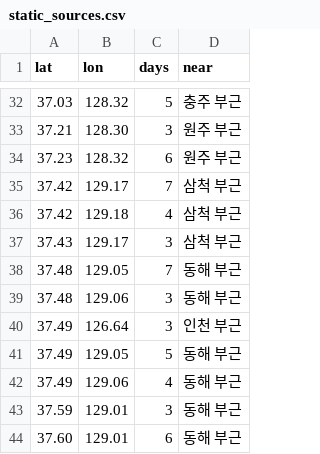
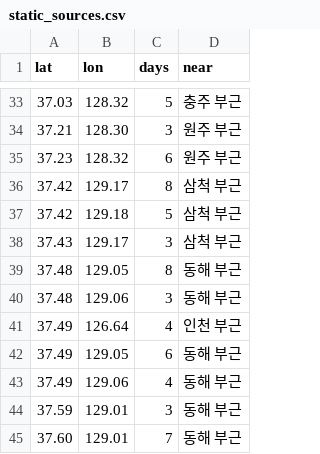
Before and after one commit to 0Ju12/data-projects, a CSV file: wildfire-watch/data/static_sources.csv, drawn as a sheet; only a part is shown, gaps mark what is left out; the diff covers the shown part only.

```diff
--- a/wildfire-watch/data/static_sources.csv
+++ b/wildfire-watch/data/static_sources.csv
@@ -34,11 +35,11 @@ lat,lon,days,near
 37.23,128.32,6,원주 부근
-37.42,129.17,7,삼척 부근
-37.42,129.18,4,삼척 부근
+37.42,129.17,8,삼척 부근
+37.42,129.18,5,삼척 부근
 37.43,129.17,3,삼척 부근
-37.48,129.05,7,동해 부근
+37.48,129.05,8,동해 부근
 37.48,129.06,3,동해 부근
-37.49,126.64,3,인천 부근
-37.49,129.05,5,동해 부근
+37.49,126.64,4,인천 부근
+37.49,129.05,6,동해 부근
 37.49,129.06,4,동해 부근
 37.59,129.01,3,동해 부근
-37.60,129.01,6,동해 부근
+37.60,129.01,7,동해 부근
```
Also changed, not shown: 1 added row and 17 edited cells elsewhere in this file, geo-data-pipeline/data/events.csv, warehouse/runs/history.csv, 7 other files.
